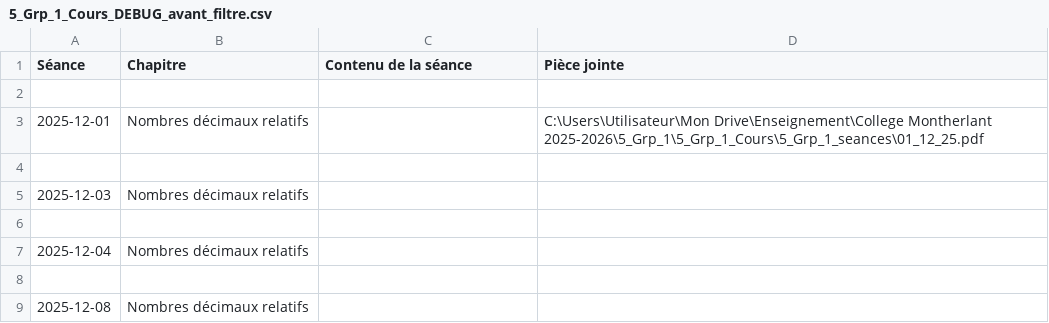
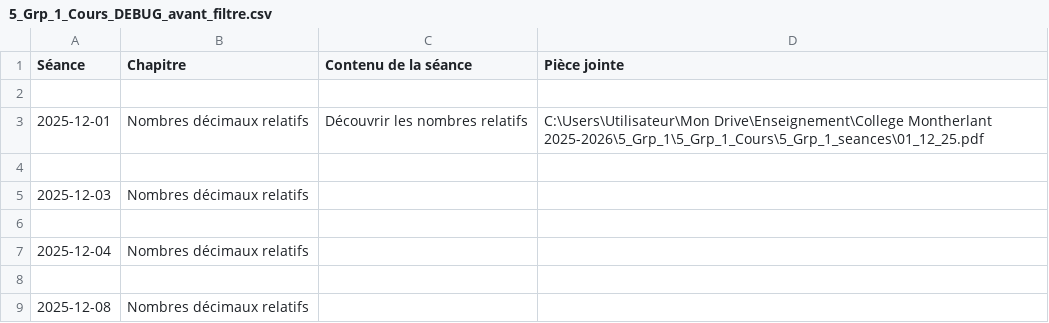
Before and after one commit to EnseignementMath/cours-de-maths, a CSV file: docs/progressions/College Montherlant 2025-2026/5_Grp_1_Cours_DEBUG_avant_filtre.csv, drawn as a sheet; only a part is shown.

Commit message:
auto: maj progressions + index + pièces jointes (2025-11-27 20:50:08)

```diff
--- a/docs/progressions/College Montherlant 2025-2026/5_Grp_1_Cours_DEBUG_avant_filtre.csv
+++ b/docs/progressions/College Montherlant 2025-2026/5_Grp_1_Cours_DEBUG_avant_filtre.csv
@@ -2,3 +2,3 @@ Séance,Chapitre,Contenu de la séance,Pièce jointe
 
-2025-12-01,Nombres décimaux relatifs,,C:\Users\Utilisateur\Mon Drive\Enseignement\College Montherlant 2025-2026\5_Grp_1\5_Grp_1_Cours\5_Grp_1_seances\01_12_25.pdf
+2025-12-01,Nombres décimaux relatifs,Découvrir les nombres relatifs,C:\Users\Utilisateur\Mon Drive\Enseignement\College Montherlant 2025-2026\5_Grp_1\5_Grp_1_Cours\5_Grp_1_seances\01_12_25.pdf
 
```
Also changed, not shown: 5 other files.
